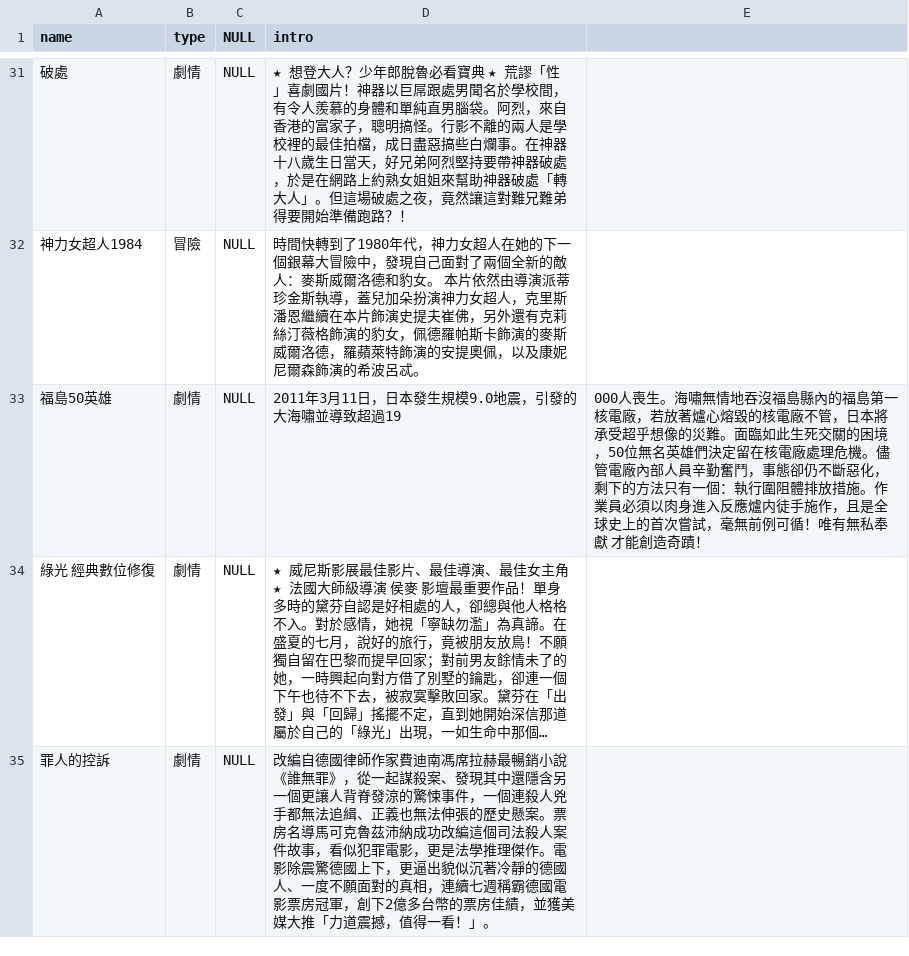
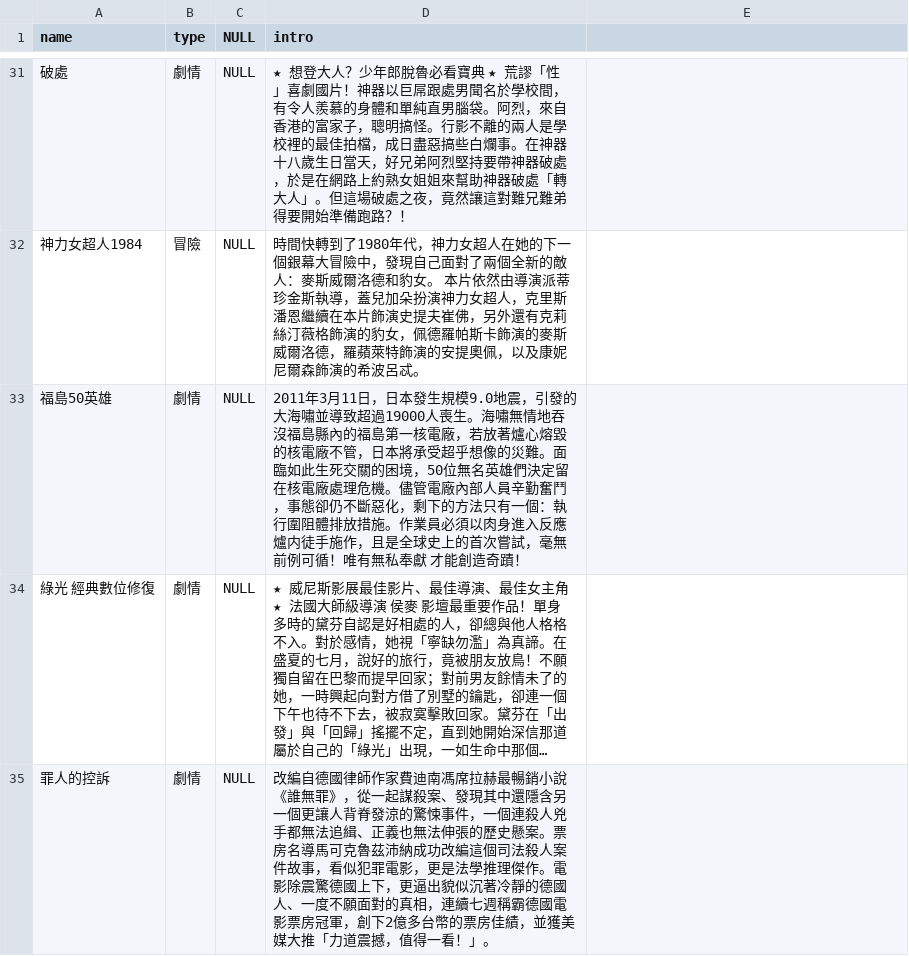
Before and after one commit to SabrinaKung/Movie-Recommendation-System, a CSV file: 0620-0627csvs/type_data0620-0627.csv, drawn as a sheet; only a part is shown, gaps mark what is left out; long unchanged cells end in …; the diff names each change by its address in the sheet, - before the commit and + after, or states it on an @@ line.

```diff
--- a/0620-0627csvs/type_data0620-0627.csv
+++ b/0620-0627csvs/type_data0620-0627.csv
-D33 (intro): …導致超過19
+D33 (intro): …導致超過19000人喪生。海嘯無情地吞沒福島縣內的福島第一核電廠，若放著爐心熔毀的核電廠不管，日本將承受超乎想像的災難。面臨如此生死交關的困境，50位無名英雄們決定留在核電廠處理危機。儘管電廠內部人員辛勤奮鬥，事態卻仍不斷惡化，剩下的方法只有一個：執行圍阻體排放措施。作業員必須以肉身進入反應爐内徒手施作，且是全球史上的首次嘗試，毫無前例可循！唯有無私奉獻 才能創造奇蹟！
-E33: 000人喪生。海嘯無情地吞沒福島縣內的福島第一核電廠，若放著爐心熔毀的核電廠不管，日本將承受超乎想像的災難。面臨如此生死交關的困境，50位無名英雄們決定留在核電廠處理危機。儘管電廠內部人員辛勤奮鬥，事態卻仍不斷惡化，剩下的方法只有一個：執行圍阻體排放措施。作業員必須以肉身進入反應爐内徒手施作，且是全球史上的首次嘗試，毫無前例可循！唯有無私奉獻 才能創造奇蹟！
+E33: (empty)
```
Also changed, not shown: 1 other file.
